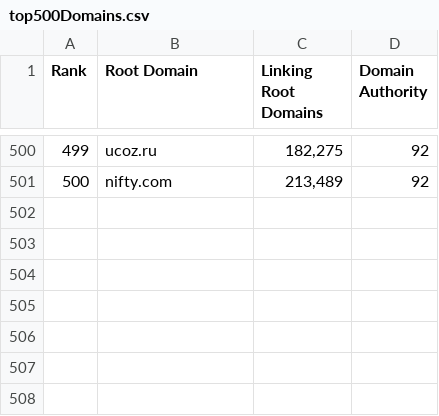
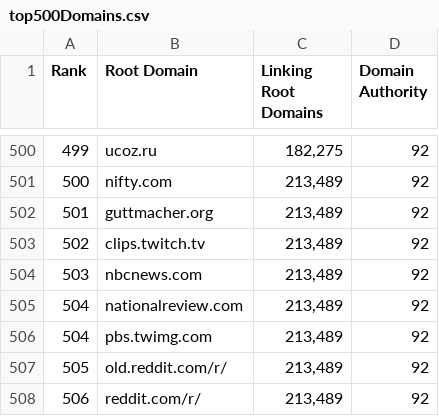
Before and after one commit to Hadargl/linkify, a CSV file: top500Domains.csv, drawn as a sheet; only a part is shown, gaps mark what is left out; the diff names each change by its address in the sheet, - before the commit and + after, or states it on an @@ line.

```diff
--- a/top500Domains.csv
+++ b/top500Domains.csv
+row 502: 501 | guttmacher.org | 213,489 | 92
+row 503: 502 | clips.twitch.tv | 213,489 | 92
+row 504: 503 | nbcnews.com | 213,489 | 92
+row 505: 504 | nationalreview.com | 213,489 | 92
+row 506: 504 | pbs.twimg.com | 213,489 | 92
+row 507: 505 | old.reddit.com/r/ | 213,489 | 92
+row 508: 506 | reddit.com/r/ | 213,489 | 92
```
Also changed, not shown: 5 other files.
